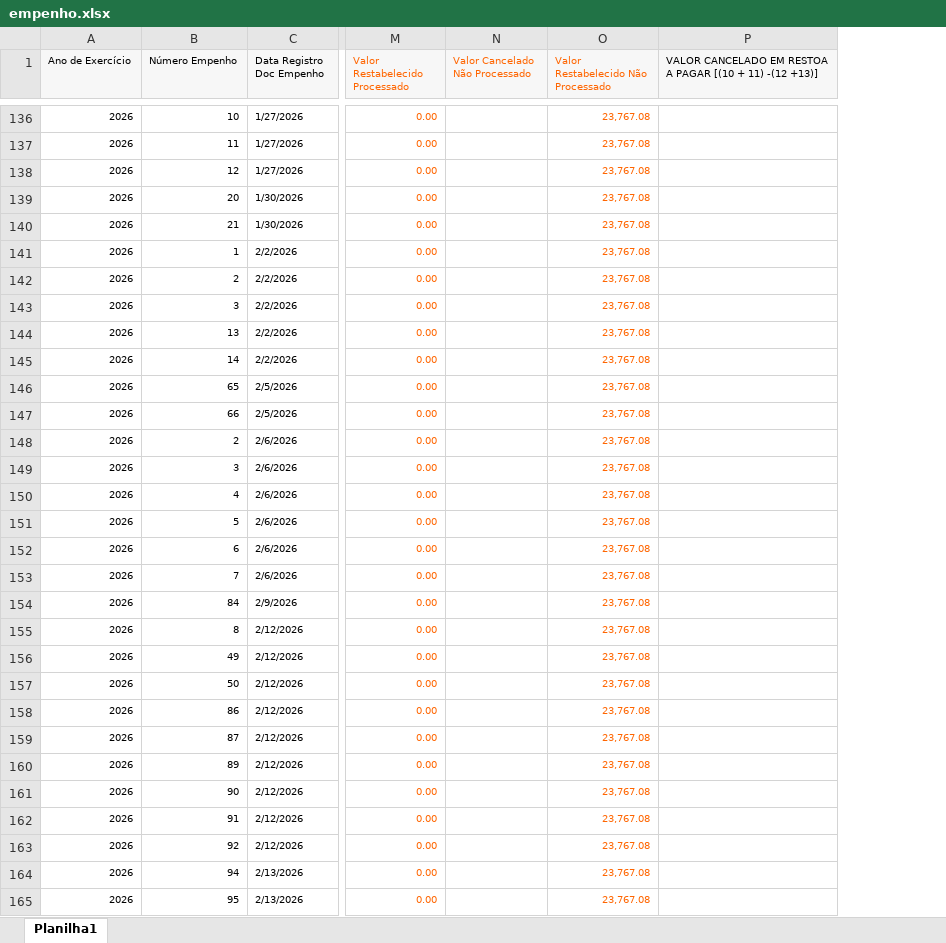
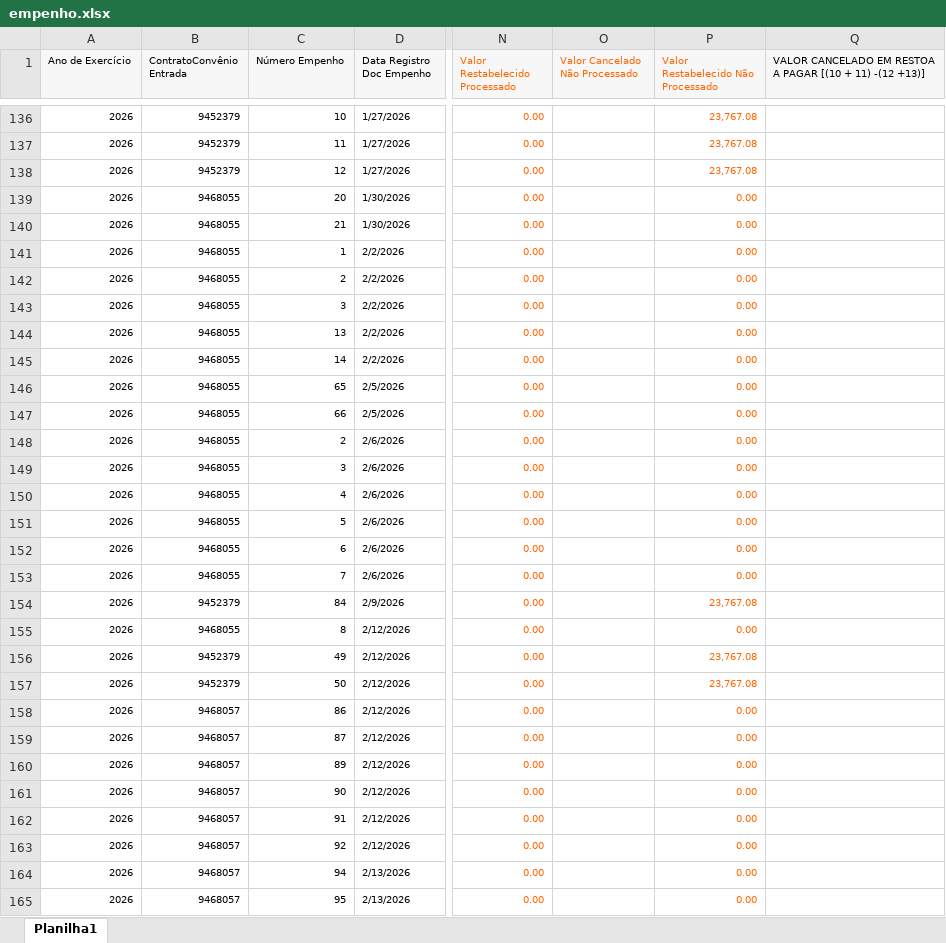
Before and after one commit to transparencia-mg/portal_mariana, an Excel workbook: upload/empenho.xlsx, sheet Planilha1, drawn as a sheet; only a part is shown, gaps mark what is left out; values as stored, in another font and other column widths than the file's, no borders; addresses are those after the commit; the diff covers the shown part only; the diff names each change by its address in the sheet, - before the commit and + after, or states it on an @@ line.

```diff
--- a/upload/empenho.xlsx (sheet Planilha1)
+++ b/upload/empenho.xlsx (sheet Planilha1)
+column B (ContratoConvênio Entrada), rows 136-165: 9452379 | 9452379 | 9452379 | 9468055 | 9468055 | 9468055 | 9468055 | 9468055 | 9468055 | 9468055 | 9468055 | 9468055 | 9468055 | 9468055 | 9468055 | 9468055 | 9468055 | 9468055 | 9452379 | 9468055 | 9452379 | 9452379 | 9468057 | 9468057 | 9468057 | 9468057 | 9468057 | 9468057 | 9468057 | 9468057
-P139:P153: 23,767.08
+P139:P153: 0.00
-P155: 23,767.08
+P155: 0.00
-P158:P165: 23,767.08
+P158:P165: 0.00
```
Also changed, not shown: 35 edited cells elsewhere in this sheet, 4 other files.
